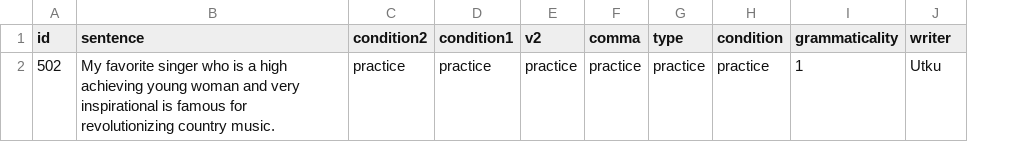
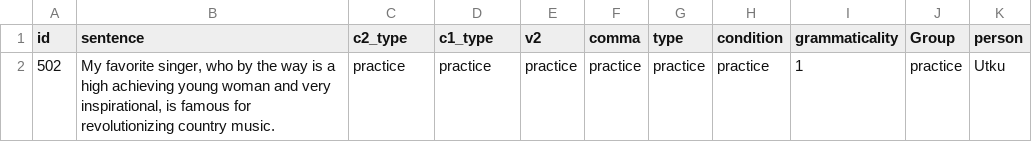
Before and after one commit to utkuturk/440_exp_2024, a CSV file: chunk_includes/practice_good_1.csv, drawn as a sheet; addresses are those after the commit; the diff names each change by its address in the sheet, - before the commit and + after, or states it on an @@ line.

```diff
--- a/chunk_includes/practice_good_1.csv
+++ b/chunk_includes/practice_good_1.csv
+column J (Group), row 2: practice
-C1: condition2
+C1: c2_type
-D1: condition1
+D1: c1_type
-K1: writer
+K1: person
-B2 (sentence): My favorite singer who is a high achieving young woman and very inspirational is famous…
+B2 (sentence): My favorite singer, who by the way is a high achieving young woman and very inspirational, is famous…
```
Also changed, not shown: chunk_includes/440_practice.csv, chunk_includes/440_practice_first.csv, 3 other files.
